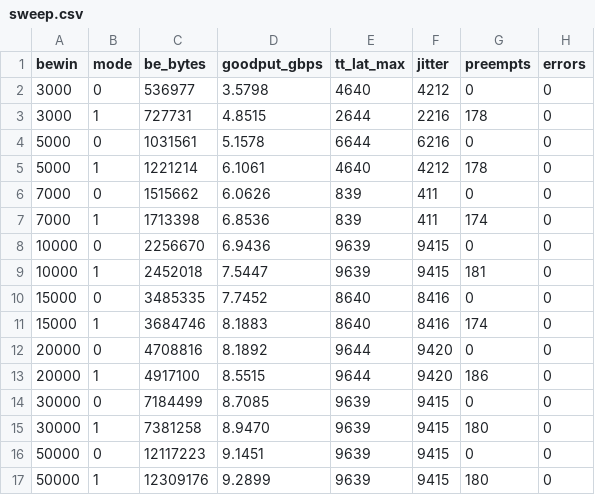
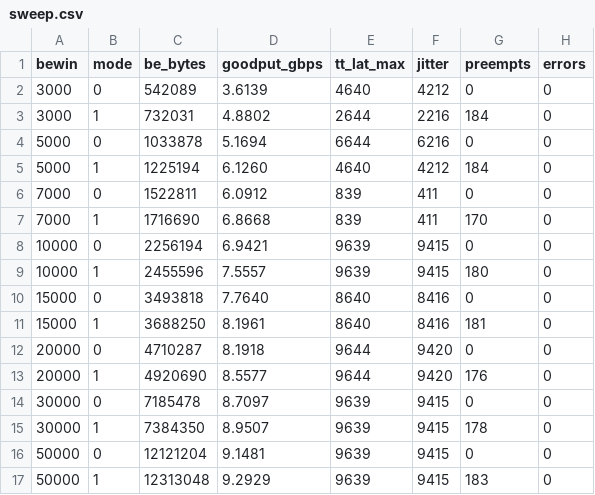
Before and after one commit to ashjay-2601/tsn-lite-adaptive-guard-band, a CSV file: results/sweep.csv, drawn as a sheet.

```diff
--- a/results/sweep.csv
+++ b/results/sweep.csv
@@ -1,17 +1,17 @@
 bewin,mode,be_bytes,goodput_gbps,tt_lat_max,jitter,preempts,errors
-3000,0,536977,3.5798,4640,4212,0,0
-3000,1,727731,4.8515,2644,2216,178,0
-5000,0,1031561,5.1578,6644,6216,0,0
-5000,1,1221214,6.1061,4640,4212,178,0
-7000,0,1515662,6.0626,839,411,0,0
-7000,1,1713398,6.8536,839,411,174,0
-10000,0,2256670,6.9436,9639,9415,0,0
-10000,1,2452018,7.5447,9639,9415,181,0
-15000,0,3485335,7.7452,8640,8416,0,0
-15000,1,3684746,8.1883,8640,8416,174,0
-20000,0,4708816,8.1892,9644,9420,0,0
-20000,1,4917100,8.5515,9644,9420,186,0
-30000,0,7184499,8.7085,9639,9415,0,0
-30000,1,7381258,8.9470,9639,9415,180,0
-50000,0,12117223,9.1451,9639,9415,0,0
-50000,1,12309176,9.2899,9639,9415,180,0
+3000,0,542089,3.6139,4640,4212,0,0
+3000,1,732031,4.8802,2644,2216,184,0
+5000,0,1033878,5.1694,6644,6216,0,0
+5000,1,1225194,6.1260,4640,4212,184,0
+7000,0,1522811,6.0912,839,411,0,0
+7000,1,1716690,6.8668,839,411,170,0
+10000,0,2256194,6.9421,9639,9415,0,0
+10000,1,2455596,7.5557,9639,9415,180,0
+15000,0,3493818,7.7640,8640,8416,0,0
+15000,1,3688250,8.1961,8640,8416,181,0
+20000,0,4710287,8.1918,9644,9420,0,0
+20000,1,4920690,8.5577,9644,9420,176,0
+30000,0,7185478,8.7097,9639,9415,0,0
+30000,1,7384350,8.9507,9639,9415,178,0
+50000,0,12121204,9.1481,9639,9415,0,0
+50000,1,12313048,9.2929,9639,9415,183,0
```
Also changed, not shown: 1 other file.
